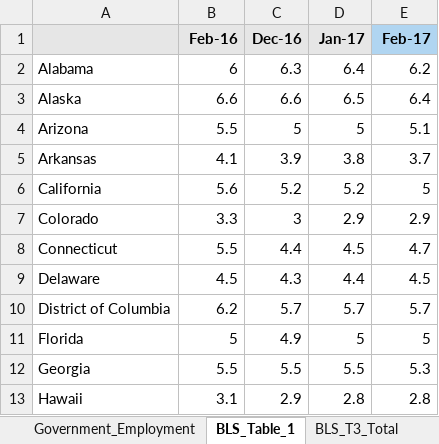
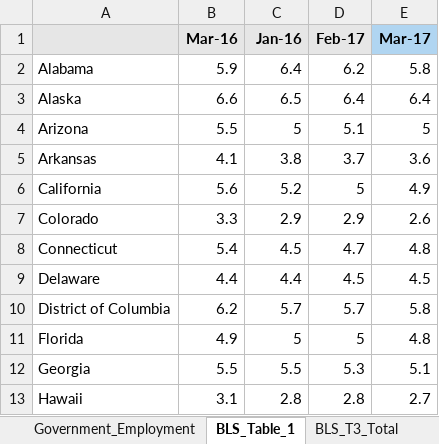
Before and after one commit to UrbanInstitute/state-economic-monitor, an Excel workbook: static/data/source/current_employment.xlsx, sheet BLS_Table_1, drawn as a sheet; only a part is shown; values as stored, in another font and other column widths than the file's, no borders; removed rows and columns are numbered as before the commit, all else as after; the diff covers the shown part only; the diff names each change by its address in the sheet, - before the commit and + after, or states it on an @@ line.

```diff
--- a/static/data/source/current_employment.xlsx (sheet BLS_Table_1)
+++ b/static/data/source/current_employment.xlsx (sheet BLS_Table_1)
-row 1:  | Feb-16 | Dec-16 | Jan-17 | Feb-17
+row 1:  | Mar-16 | Jan-16 | Feb-17 | Mar-17
-B2: 6
+B2: 5.9
-C2: 6.3
+C2: 6.4
-D2: 6.4
+D2: 6.2
-E2: 6.2
+E2: 5.8
-C3: 6.6
+C3: 6.5
-D3: 6.5
+D3: 6.4
-D4: 5
+D4: 5.1
-E4: 5.1
+E4: 5
-C5: 3.9
+C5: 3.8
-D5: 3.8
+D5: 3.7
-E5: 3.7
+E5: 3.6
-D6: 5.2
+D6: 5
-E6: 5
+E6: 4.9
-C7: 3
+C7: 2.9
-E7: 2.9
+E7: 2.6
-B8: 5.5
+B8: 5.4
-C8: 4.4
+C8: 4.5
-D8: 4.5
+D8: 4.7
-E8: 4.7
+E8: 4.8
-B9: 4.5
+B9: 4.4
-C9: 4.3
+C9: 4.4
-D9: 4.4
+D9: 4.5
-E10: 5.7
+E10: 5.8
-B11: 5
+B11: 4.9
-C11: 4.9
+C11: 5
-E11: 5
+E11: 4.8
-D12: 5.5
+D12: 5.3
-E12: 5.3
+E12: 5.1
-C13: 2.9
+C13: 2.8
-E13: 2.8
+E13: 2.7
```
Also changed, not shown: 101 edited cells elsewhere in this sheet, sheet SCRATCH, sheet Unemployment, sheet Employment_Table, sheet BLS_T3_Total, sheet Government_Employment, sheet Total_Employment, 1 more sheet, formulas that keep their value, static/data/source/current_earnings.xlsx, 22 other files.
